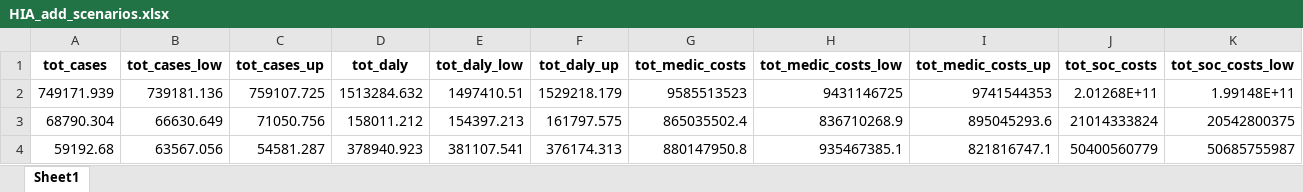
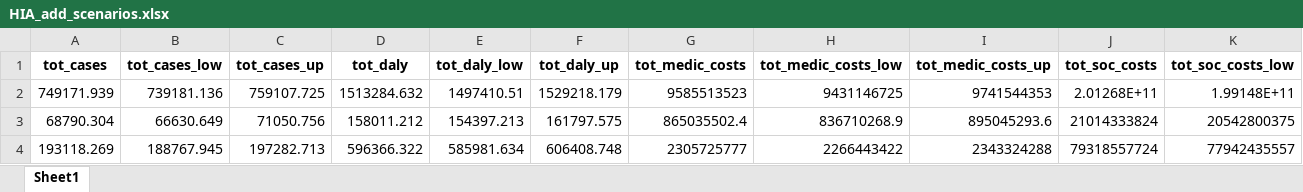
Before and after one commit to inesoriany/HIA_walking_steps, an Excel workbook: output/Tables/Scenarios/HIA_add_scenarios.xlsx, sheet Sheet1, drawn as a sheet; only a part is shown; values as stored, in another font and other column widths than the file's, no borders; removed rows and columns are numbered as before the commit, all else as after; rows hold the shown columns only; the diff names each change by its address in the sheet, - before the commit and + after, or states it on an @@ line.

```diff
--- a/output/Tables/Scenarios/HIA_add_scenarios.xlsx (sheet Sheet1)
+++ b/output/Tables/Scenarios/HIA_add_scenarios.xlsx (sheet Sheet1)
-row 4: 59192.68 | 63567.056 | 54581.287 | 378940.923 | 381107.541 | 376174.313 | 880147950.8 | 935467385.1 | 821816747.1 | 50400560779 | 50685755987
+row 4: 193118.269 | 188767.945 | 197282.713 | 596366.322 | 585981.634 | 606408.748 | 2305725777 | 2266443422 | 2343324288 | 79318557724 | 77942435557
```
Also changed, not shown: output/Tables/Best practice/HIA_best_practice_added_1000replicate.xlsx, output/Tables/Scenarios/HIA_scenarios.xlsx, 5 other files.
